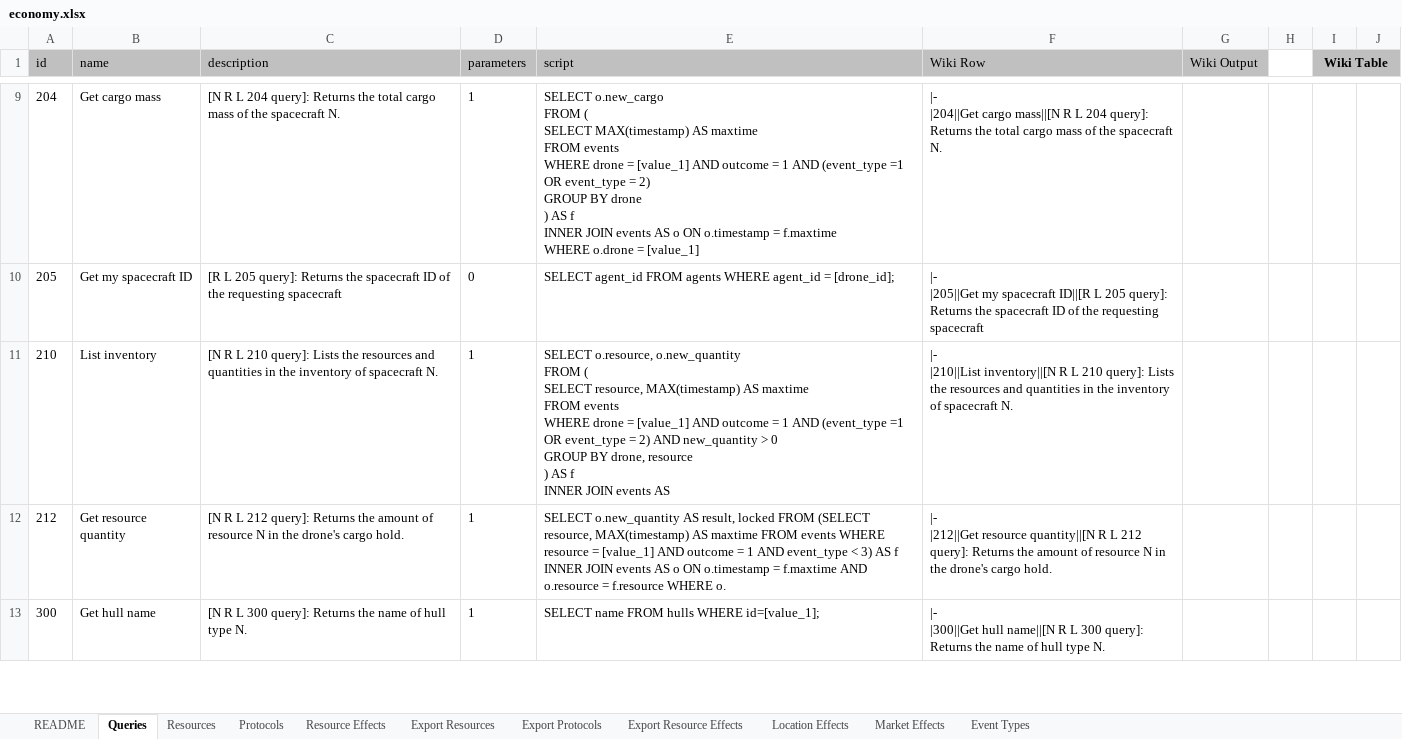
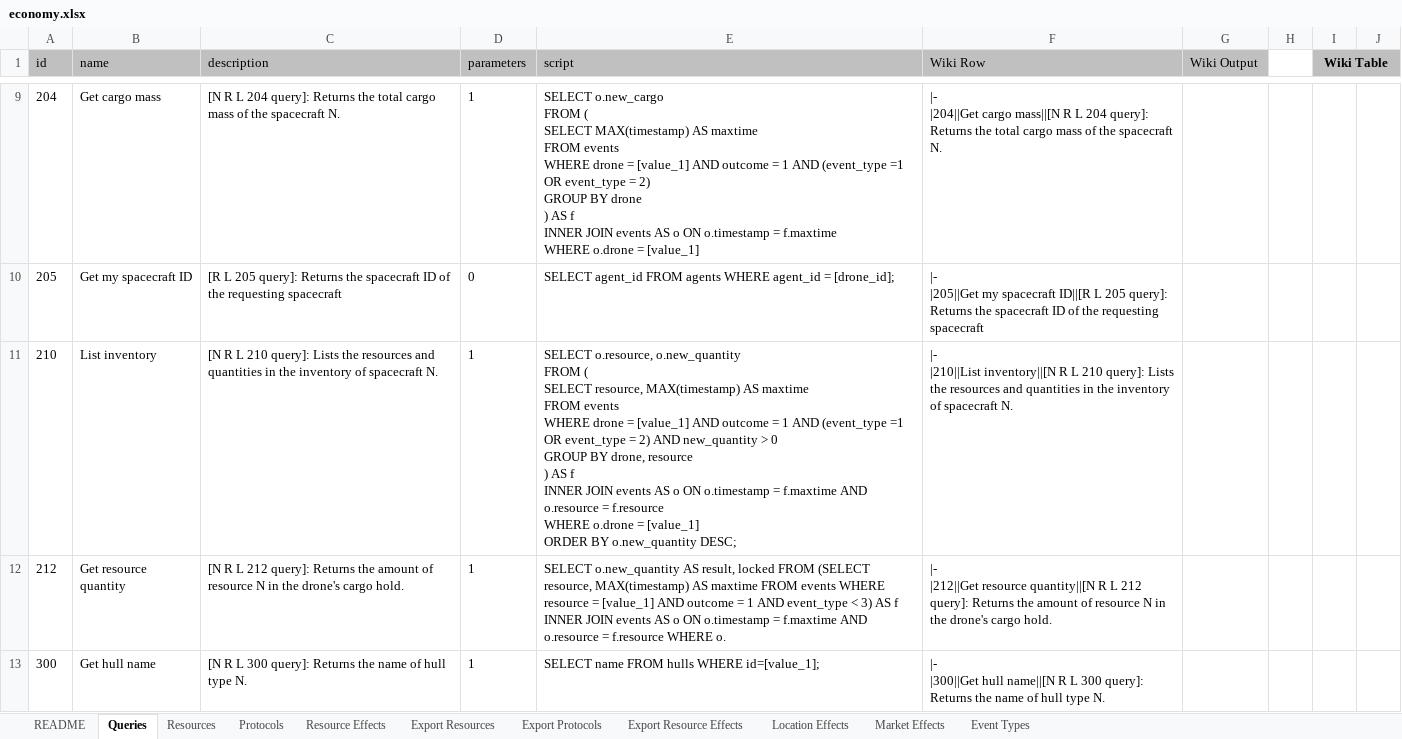
Before and after one commit to Darwin-River/Ex-Machinis, an Excel workbook: documents/economy.xlsx, sheet Queries, drawn as a sheet; only a part is shown, gaps mark what is left out; values as stored, in another font and other column widths than the file's, no borders; table styles not drawn; ↵ is a line break in a cell; the diff covers the shown part only; the diff names each change by its address in the sheet, - before the commit and + after, or states it on an @@ line.

Commit message:
Added sell orders query.

```diff
--- a/documents/economy.xlsx (sheet Queries)
+++ b/documents/economy.xlsx (sheet Queries)
-E11 (script): …events AS
+E11 (script): …events AS o ON o.timestamp = f.maxtime AND o.resource = f.resource ↵ WHERE o.drone = [value_1] ↵ ORDER BY o.new_quantity DESC;
```
Also changed, not shown: 1 added row and 2 edited cells elsewhere in this sheet, sheet Export Resource Effects, sheet Resource Effects.
